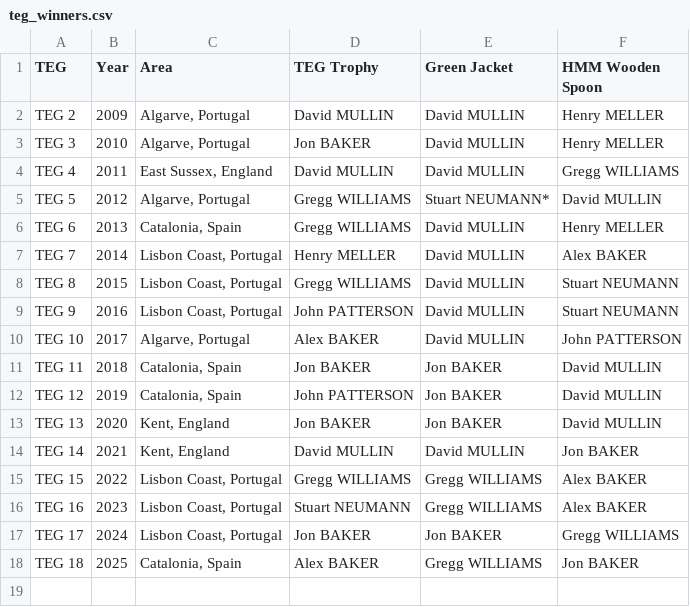
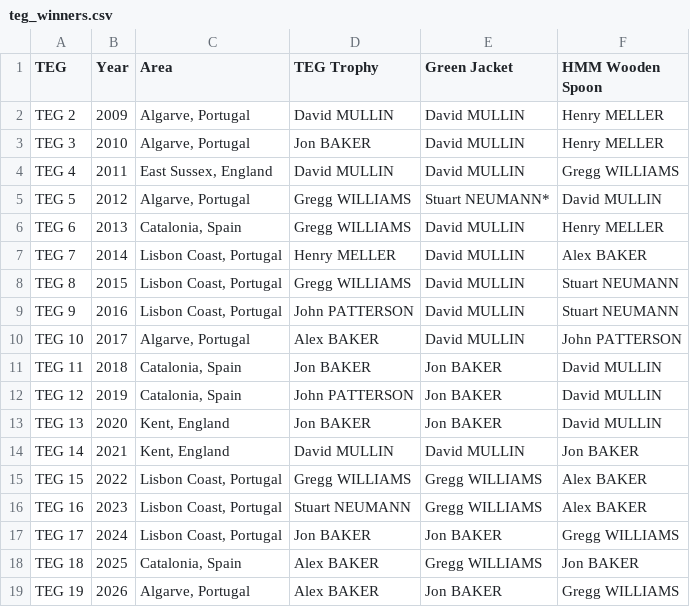
Before and after one commit to jonbaker99/teg_v2, a CSV file: data/teg_winners.csv, drawn as a sheet.

```diff
--- a/data/teg_winners.csv
+++ b/data/teg_winners.csv
@@ -18 +18,2 @@ TEG 17,2024,"Lisbon Coast, Portugal",Jon BAKER,Jon BAKER,Gregg WILLIAMS
 TEG 18,2025,"Catalonia, Spain",Alex BAKER,Gregg WILLIAMS,Jon BAKER
+TEG 19,2026,"Algarve, Portugal",Alex BAKER,Jon BAKER,Gregg WILLIAMS
```
Also changed, not shown: data/live_rounds.csv, 13 other files.
